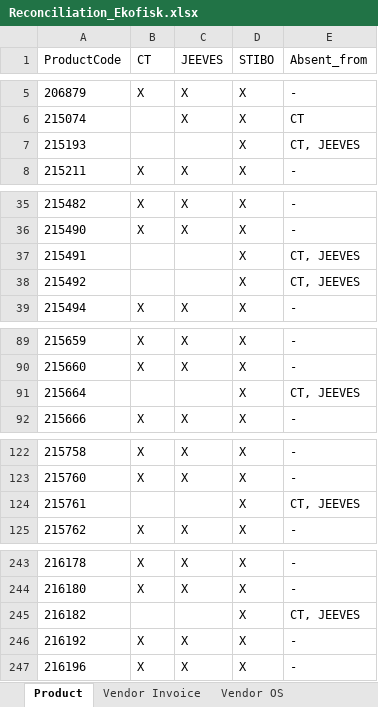
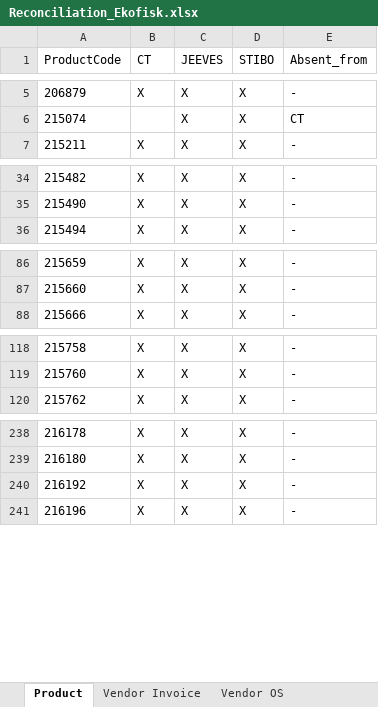
Before and after one commit to imse8006/Reconciliation_sources, an Excel workbook: output/2302/Reconciliation_Ekofisk.xlsx, sheet Product, drawn as a sheet; only a part is shown, gaps mark what is left out; values as stored, in another font and other column widths than the file's, no borders; the diff covers the shown part only; the diff names each change by its address in the sheet, - before the commit and + after, or states it on an @@ line.

```diff
--- a/output/2302/Reconciliation_Ekofisk.xlsx (sheet Product)
+++ b/output/2302/Reconciliation_Ekofisk.xlsx (sheet Product)
-row 7: 215193 |  |  | X | CT, JEEVES
-row 37: 215491 |  |  | X | CT, JEEVES
-row 38: 215492 |  |  | X | CT, JEEVES
-row 91: 215664 |  |  | X | CT, JEEVES
-row 124: 215761 |  |  | X | CT, JEEVES
-row 245: 216182 |  |  | X | CT, JEEVES
```
Also changed, not shown: 8 removed rows elsewhere in this sheet.
